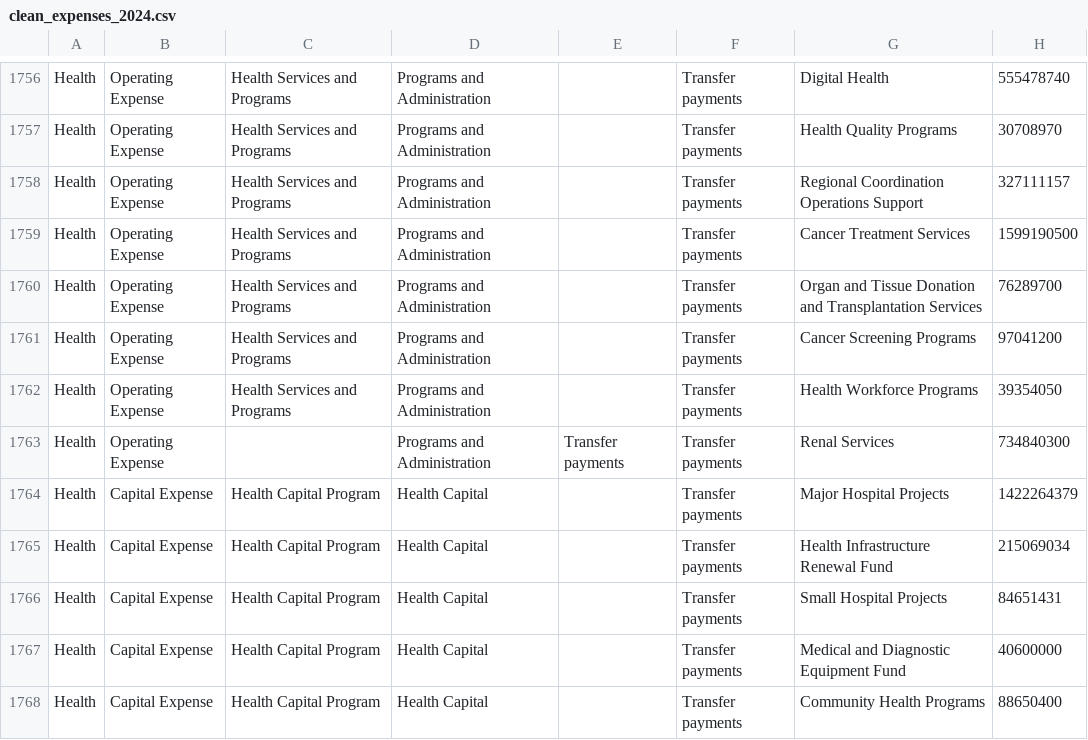
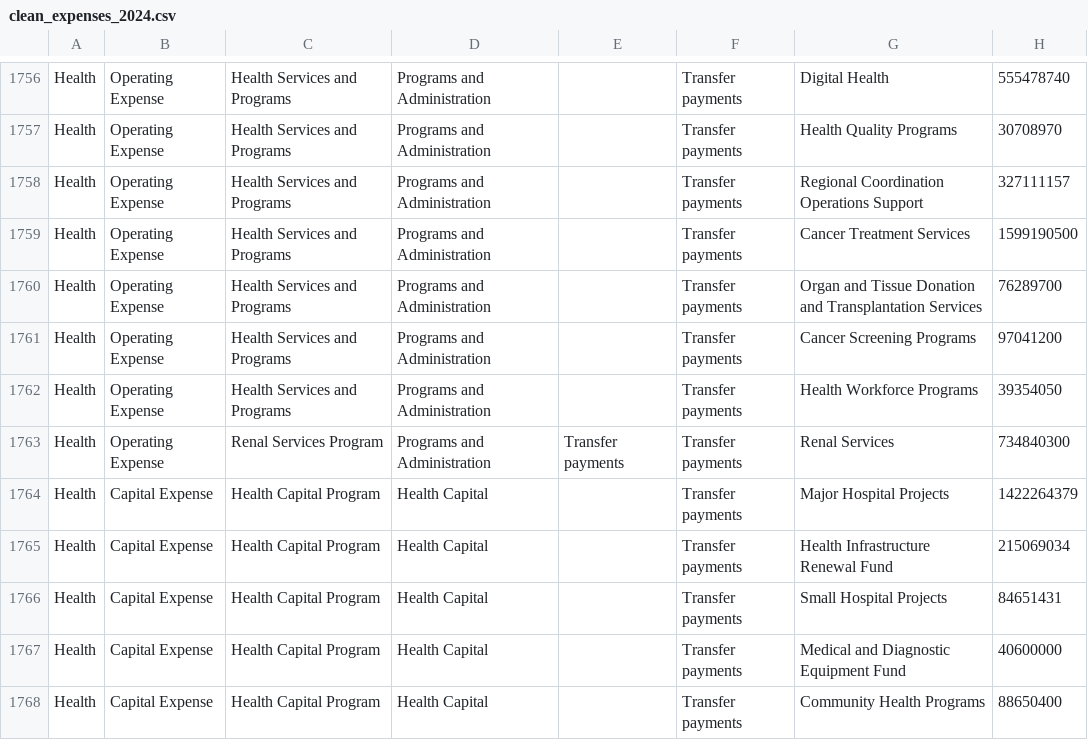
Before and after one commit to phemonoe/OntarioSpends, a CSV file: clean_expenses_2024.csv, drawn as a sheet; only a part is shown, gaps mark what is left out.

Commit message:
Lots of new scripts. Debugged expenses. Now with clean expenses and revenue!

```diff
--- a/clean_expenses_2024.csv
+++ b/clean_expenses_2024.csv
@@ -1762,3 +1762,3 @@ Health,Operating Expense,Health Services and Programs,Programs and Administratio
 Health,Operating Expense,Health Services and Programs,Programs and Administration,,Transfer payments,Health Workforce Programs,39354050
-Health,Operating Expense,,Programs and Administration,Transfer payments,Transfer payments,Renal Services,734840300
+Health,Operating Expense,Renal Services Program,Programs and Administration,Transfer payments,Transfer payments,Renal Services,734840300
 Health,Capital Expense,Health Capital Program,Health Capital,,Transfer payments,Major Hospital Projects,1422264379
```
Also changed, not shown: 20 other files.
